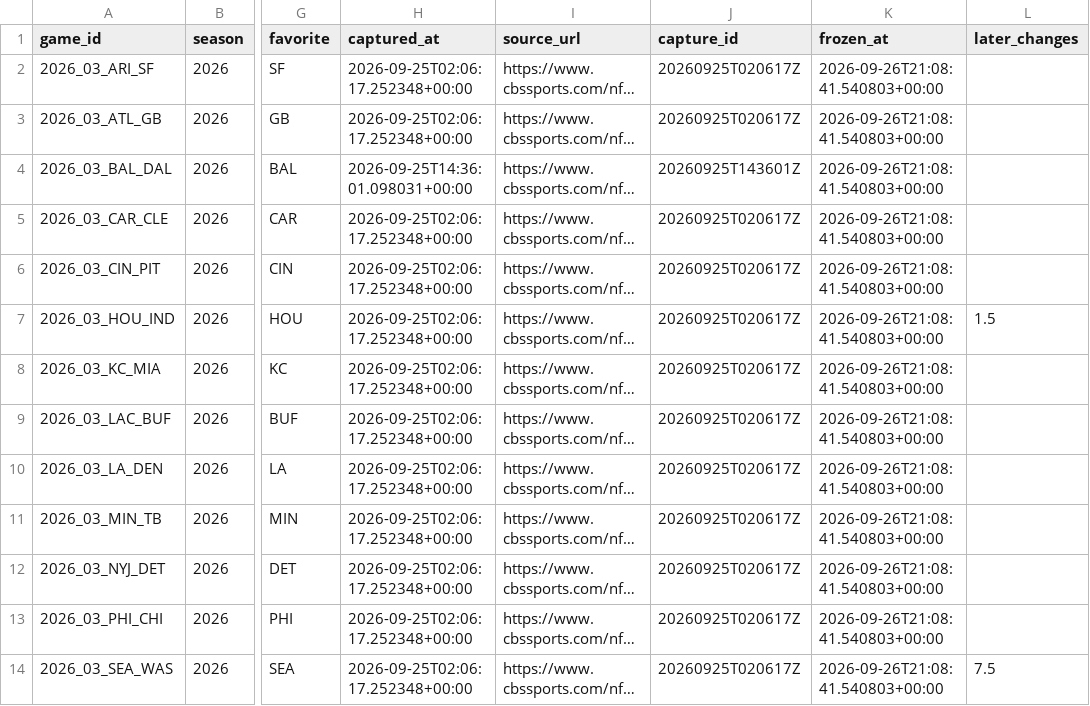
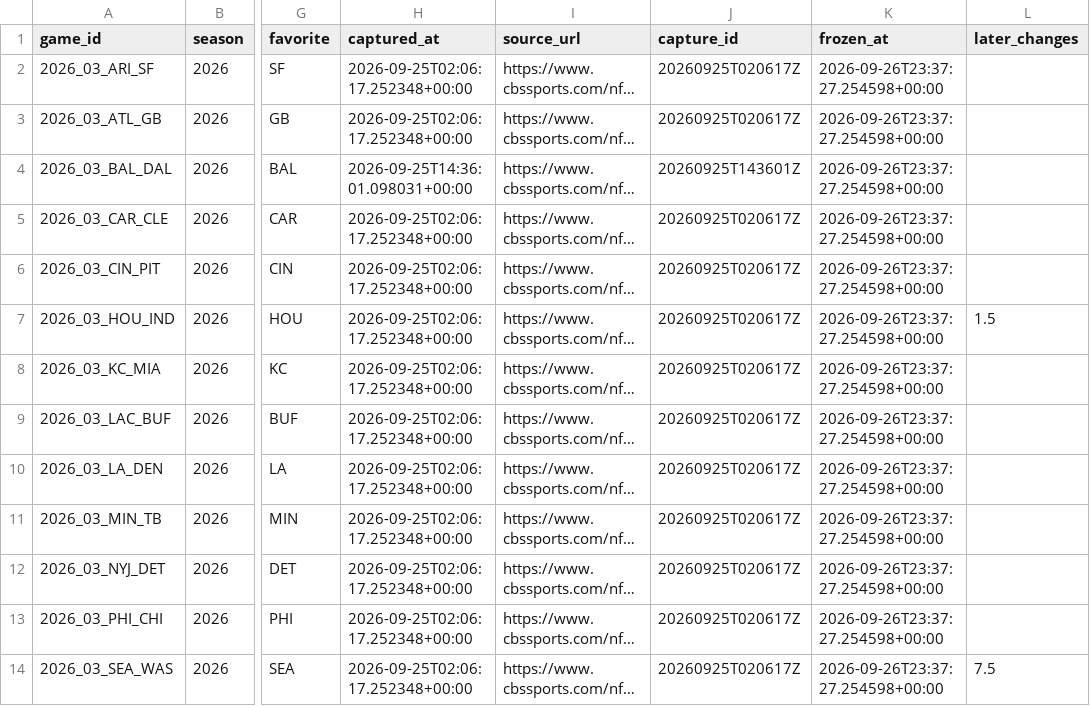
Before and after one commit to wbblanck/NFL_ATS, a CSV file: data/lines/cbs_open_frozen.csv, drawn as a sheet; only a part is shown, gaps mark what is left out; long unchanged cells end in …; the diff covers the shown part only; the diff names each change by its address in the sheet, - before the commit and + after, or states it on an @@ line.

Commit message:
lines: CBS capture 2026-09-26T23:37Z

```diff
--- a/data/lines/cbs_open_frozen.csv
+++ b/data/lines/cbs_open_frozen.csv
-K2:K14 (frozen_at): 2026-09-26T21:08:41.540803+00:00
+K2:K14 (frozen_at): 2026-09-26T23:37:27.254598+00:00
```
Also changed, not shown: 13 edited cells elsewhere in this file, 1 other file.
